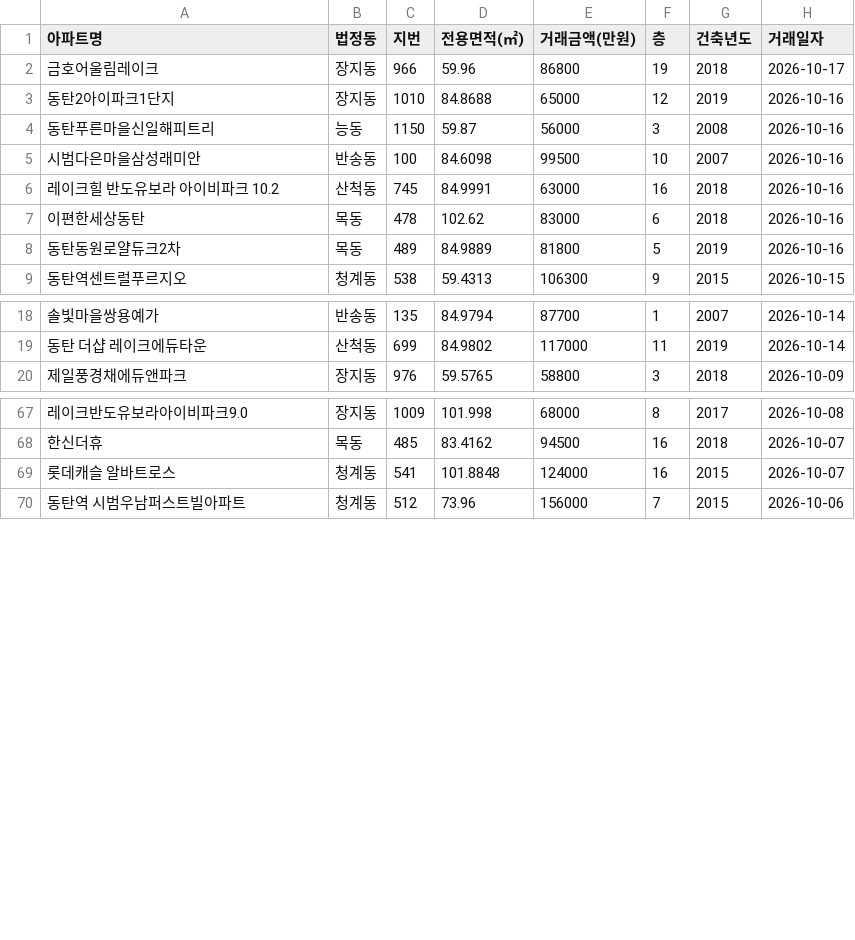
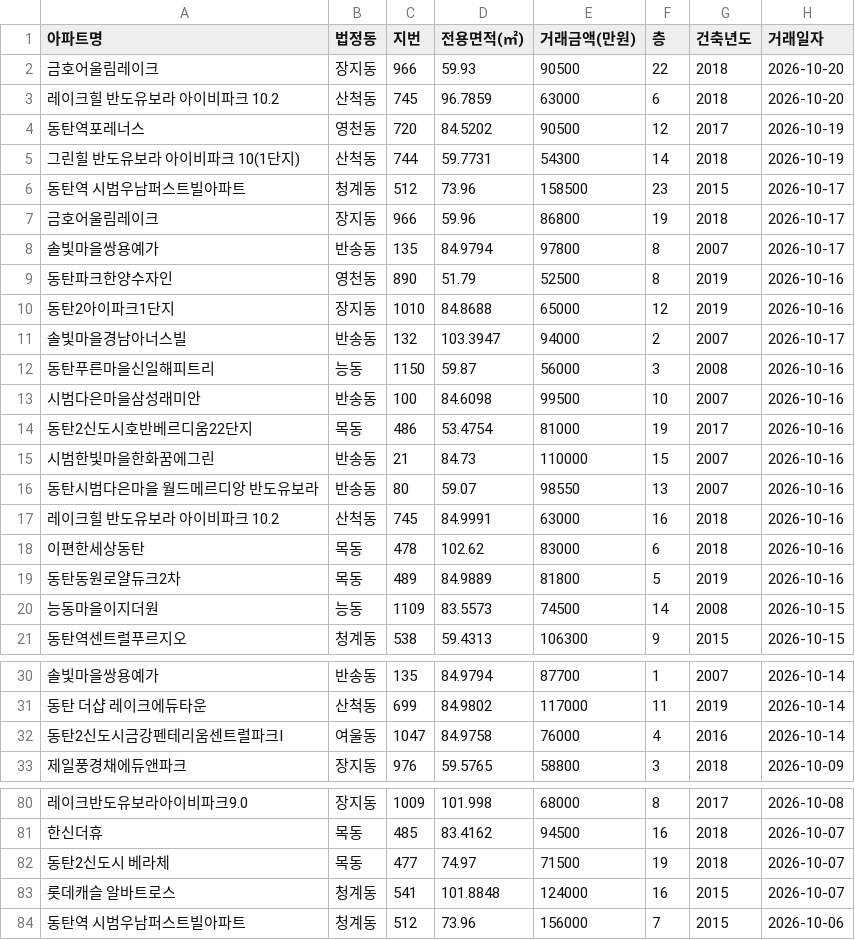
Before and after one commit to Portfolio-Architects/PORTFOLIO-DVIEW, a CSV file: dongtan_transactions_latest.csv, drawn as a sheet; only a part is shown, gaps mark what is left out; the diff covers the shown part only.

```diff
--- a/dongtan_transactions_latest.csv
+++ b/dongtan_transactions_latest.csv
@@ -1,6 +1,17 @@
 아파트명,법정동,지번,전용면적(㎡),거래금액(만원),층,건축년도,거래일자
+금호어울림레이크,장지동,966,59.93,90500,22,2018,2026-10-20
+레이크힐 반도유보라 아이비파크 10.2,산척동,745,96.7859,63000,6,2018,2026-10-20
+동탄역포레너스,영천동,720,84.5202,90500,12,2017,2026-10-19
+그린힐 반도유보라 아이비파크 10(1단지),산척동,744,59.7731,54300,14,2018,2026-10-19
+동탄역 시범우남퍼스트빌아파트,청계동,512,73.96,158500,23,2015,2026-10-17
 금호어울림레이크,장지동,966,59.96,86800,19,2018,2026-10-17
+솔빛마을쌍용예가,반송동,135,84.9794,97800,8,2007,2026-10-17
+동탄파크한양수자인,영천동,890,51.79,52500,8,2019,2026-10-16
 동탄2아이파크1단지,장지동,1010,84.8688,65000,12,2019,2026-10-16
+솔빛마을경남아너스빌,반송동,132,103.3947,94000,2,2007,2026-10-17
 동탄푸른마을신일해피트리,능동,1150,59.87,56000,3,2008,2026-10-16
 시범다은마을삼성래미안,반송동,100,84.6098,99500,10,2007,2026-10-16
+동탄2신도시호반베르디움22단지,목동,486,53.4754,81000,19,2017,2026-10-16
+시범한빛마을한화꿈에그린,반송동,21,84.73,110000,15,2007,2026-10-16
+동탄시범다은마을 월드메르디앙 반도유보라,반송동,80,59.07,98550,13,2007,2026-10-16
 레이크힐 반도유보라 아이비파크 10.2,산척동,745,84.9991,63000,16,2018,2026-10-16
@@ -8,2 +19,3 @@
 동탄동원로얄듀크2차,목동,489,84.9889,81800,5,2019,2026-10-16
+능동마을이지더원,능동,1109,83.5573,74500,14,2008,2026-10-15
 동탄역센트럴푸르지오,청계동,538,59.4313,106300,9,2015,2026-10-15
@@ -19,2 +31,3 @@
 동탄 더샵 레이크에듀타운,산척동,699,84.9802,117000,11,2019,2026-10-14
+동탄2신도시금강펜테리움센트럴파크Ⅰ,여울동,1047,84.9758,76000,4,2016,2026-10-14
 제일풍경채에듀앤파크,장지동,976,59.5765,58800,3,2018,2026-10-09
@@ -68,2 +81,3 @@
 한신더휴,목동,485,83.4162,94500,16,2018,2026-10-07
+동탄2신도시 베라체,목동,477,74.97,71500,19,2018,2026-10-07
 롯데캐슬 알바트로스,청계동,541,101.8848,124000,16,2015,2026-10-07
```
Also changed, not shown: 2 added rows elsewhere in this file, 2 other files.
